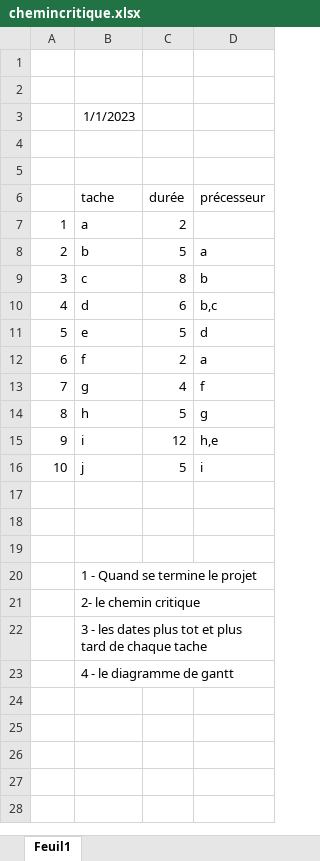
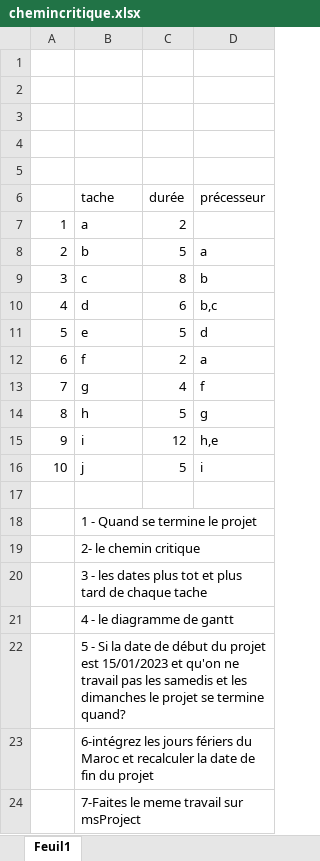
Before and after one commit to ousrah/DEV202, an Excel workbook: Adopter l'approche Agile/chemincritique.xlsx, sheet Feuil1, drawn as a sheet; values as stored, in another font and other column widths than the file's, no borders; removed rows and columns are numbered as before the commit, all else as after; the diff names each change by its address in the sheet, - before the commit and + after, or states it on an @@ line.

Commit message:
chemin critique

```diff
--- a/Adopter l'approche Agile/chemincritique.xlsx (sheet Feuil1)
+++ b/Adopter l'approche Agile/chemincritique.xlsx (sheet Feuil1)
-B3 (tache): 1/1/2023
+B3 (tache): (empty)
-row 18: (empty)
-row 19: (empty)
+row 22:  | 5 - Si la date de début du projet est 15/01/2023 et qu'on ne travail pas les samedis et les dimanches le projet se termine quand?
+row 23:  | 6-intégrez les jours fériers du Maroc et recalculer la date de fin du projet
+row 24:  | 7-Faites le meme travail sur msProject
```
